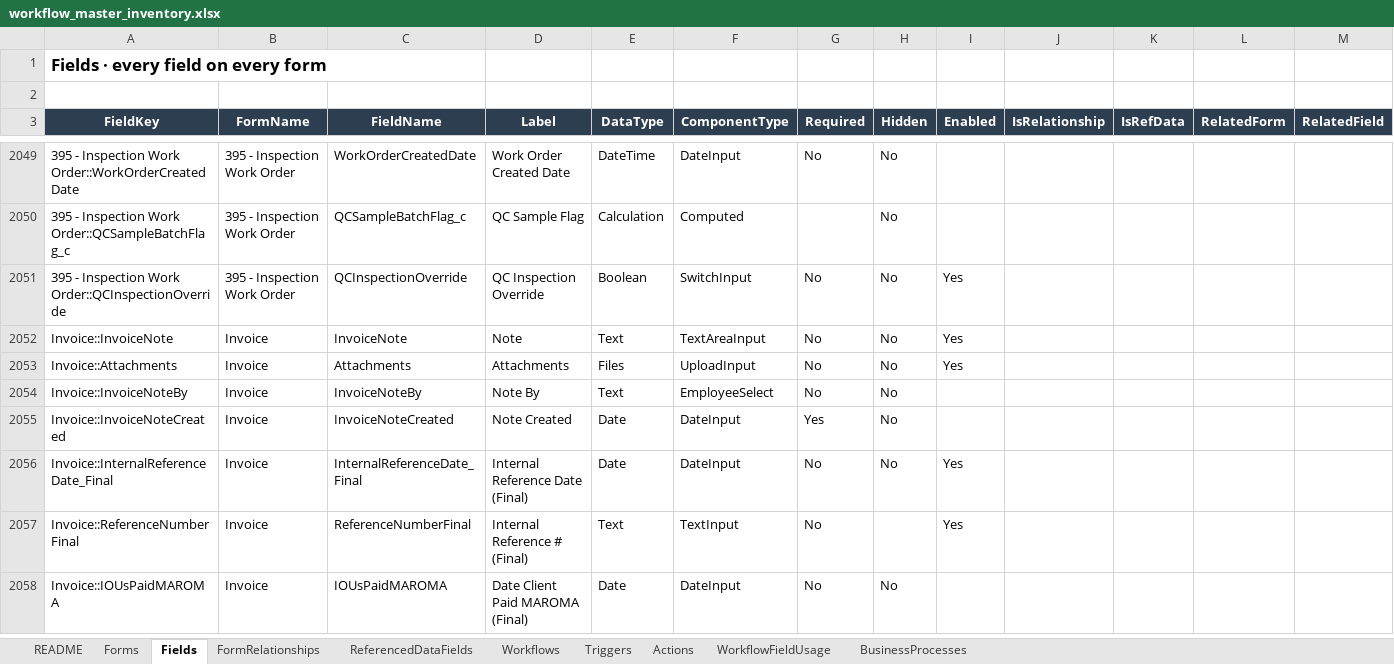
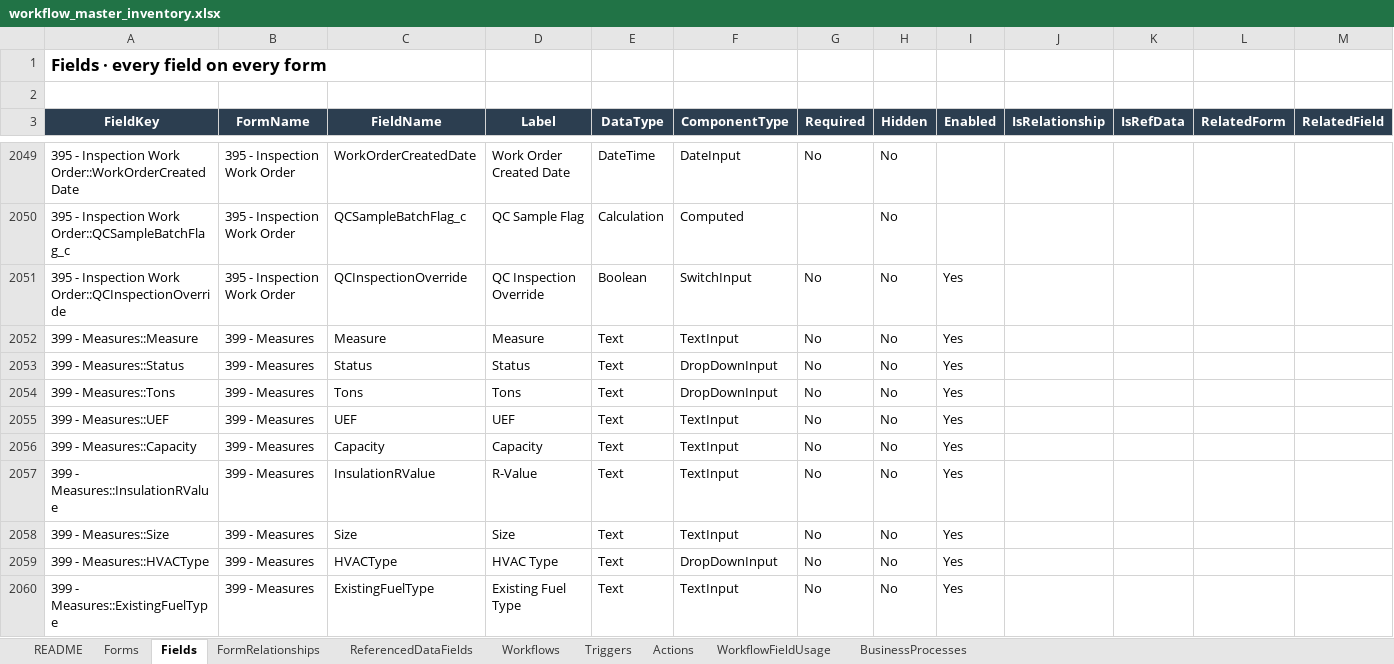
Before and after one commit to socrasteeze/system-inventory, an Excel workbook: output/workflow_master_inventory.xlsx, sheet Fields, drawn as a sheet; only a part is shown, gaps mark what is left out; the shorter side is filled out with more unchanged rows; values as stored, in another font and other column widths than the file's, no borders; rows hold the shown columns only; the diff covers the shown part only; the diff names each change by its address in the sheet, - before the commit and + after, or states it on an @@ line.

Commit message:
Included Measures and Fee Schedule profile

```diff
--- a/output/workflow_master_inventory.xlsx (sheet Fields)
+++ b/output/workflow_master_inventory.xlsx (sheet Fields)
+row 2052: 399 - Measures::Measure | 399 - Measures | Measure | Measure | Text | TextInput | No | No | Yes
+row 2053: 399 - Measures::Status | 399 - Measures | Status | Status | Text | DropDownInput | No | No | Yes
+row 2054: 399 - Measures::Tons | 399 - Measures | Tons | Tons | Text | DropDownInput | No | No | Yes
+row 2055: 399 - Measures::UEF | 399 - Measures | UEF | UEF | Text | TextInput | No | No | Yes
+row 2056: 399 - Measures::Capacity | 399 - Measures | Capacity | Capacity | Text | TextInput | No | No | Yes
+row 2057: 399 - Measures::InsulationRValue | 399 - Measures | InsulationRValue | R-Value | Text | TextInput | No | No | Yes
+row 2058: 399 - Measures::Size | 399 - Measures | Size | Size | Text | TextInput | No | No | Yes
+row 2059: 399 - Measures::HVACType | 399 - Measures | HVACType | HVAC Type | Text | DropDownInput | No | No | Yes
+row 2060: 399 - Measures::ExistingFuelType | 399 - Measures | ExistingFuelType | Existing Fuel Type | Text | TextInput | No | No | Yes
```
Also changed, not shown: 68 added rows elsewhere in this sheet, sheet Forms, sheet ReferencedDataFields, sheet FormRelationships, 5 other files.
